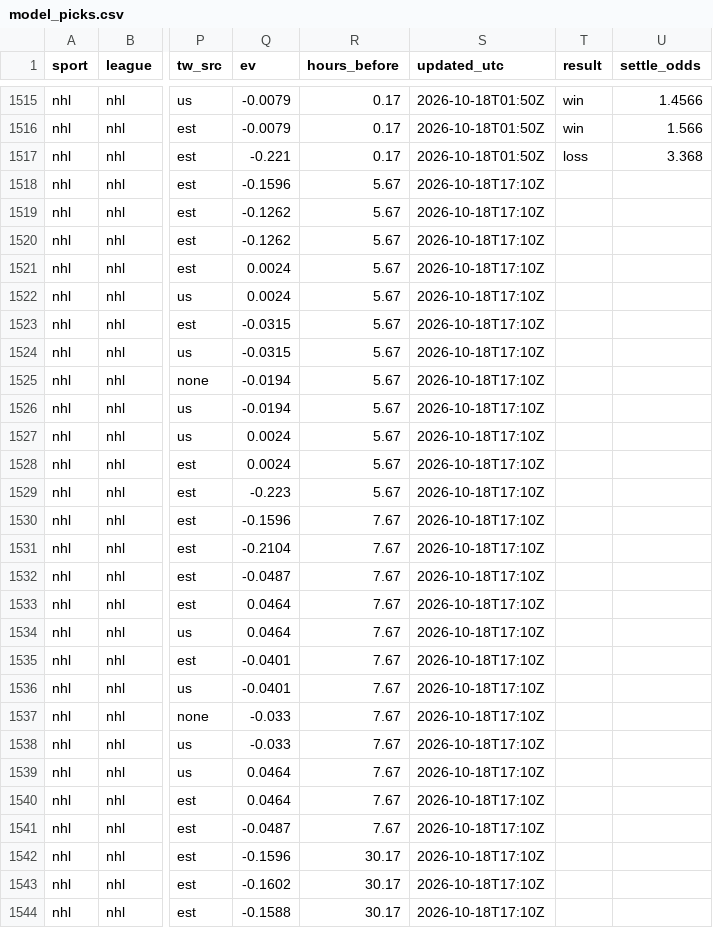
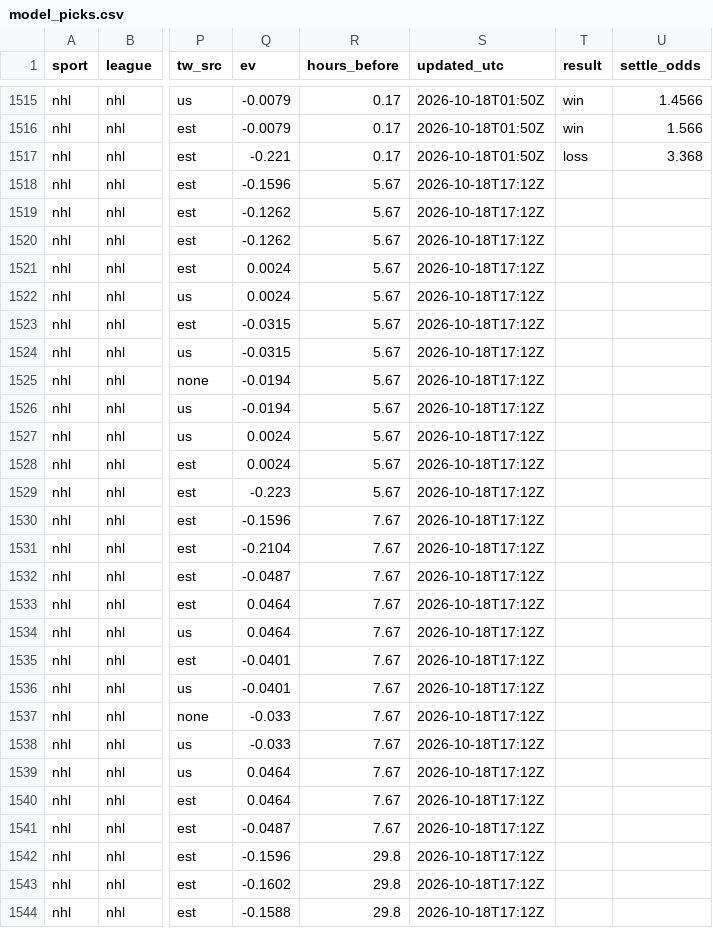
Before and after one commit to fallking123/money-flow-tracker, a CSV file: docs/data/nhl/model_picks.csv, drawn as a sheet; only a part is shown, gaps mark what is left out; the diff covers the shown part only; the diff names each change by its address in the sheet, - before the commit and + after, or states it on an @@ line.

```diff
--- a/docs/data/nhl/model_picks.csv
+++ b/docs/data/nhl/model_picks.csv
-S1518:S1544 (updated_utc): 2026-10-18T17:10Z
+S1518:S1544 (updated_utc): 2026-10-18T17:12Z
-R1542:R1544 (hours_before): 30.17
+R1542:R1544 (hours_before): 29.8
```
Also changed, not shown: 90 edited cells elsewhere in this file, docs/data/mlb/model_picks.csv, docs/data/nfl/model_picks.csv, 14 other files.
